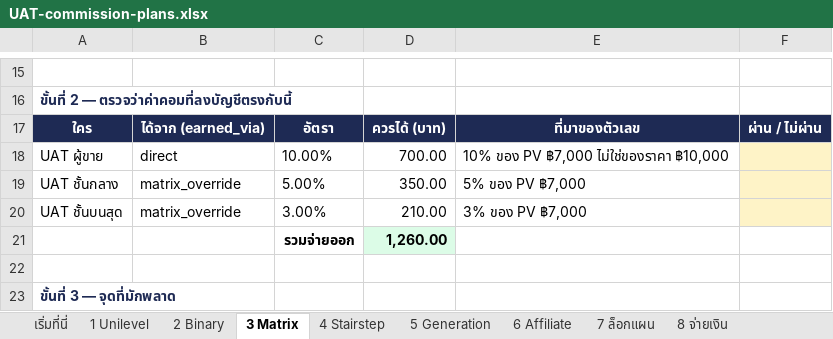
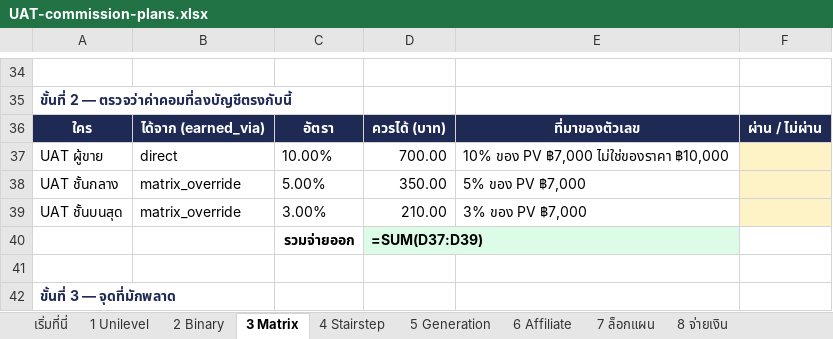
Before and after one commit to onlinemarketingth-cyber/partner, an Excel workbook: docs/UAT-commission-plans.xlsx, sheet 3 Matrix, drawn as a sheet; only a part is shown, gaps mark what is left out; values as stored, in another font and other column widths than the file's, no borders; formulas without a stored value are shown as written; addresses are those after the commit; the diff covers the shown part only; the diff names each change by its address in the sheet, - before the commit and + after, or states it on an @@ line.

```diff
--- a/docs/UAT-commission-plans.xlsx (sheet 3 Matrix)
+++ b/docs/UAT-commission-plans.xlsx (sheet 3 Matrix)
-D40: 1,260.00
+D40: =SUM(D37:D39)
```
Also changed, not shown: 27 added rows, 8 removed rows, 3 edited cells, cell formats and merged cells elsewhere in this sheet, sheet 2 Binary, sheet 4 Stairstep, sheet 1 Unilevel, sheet 5 Generation, sheet 6 Affiliate, sheet เริ่มที่นี่, 8 other files.
